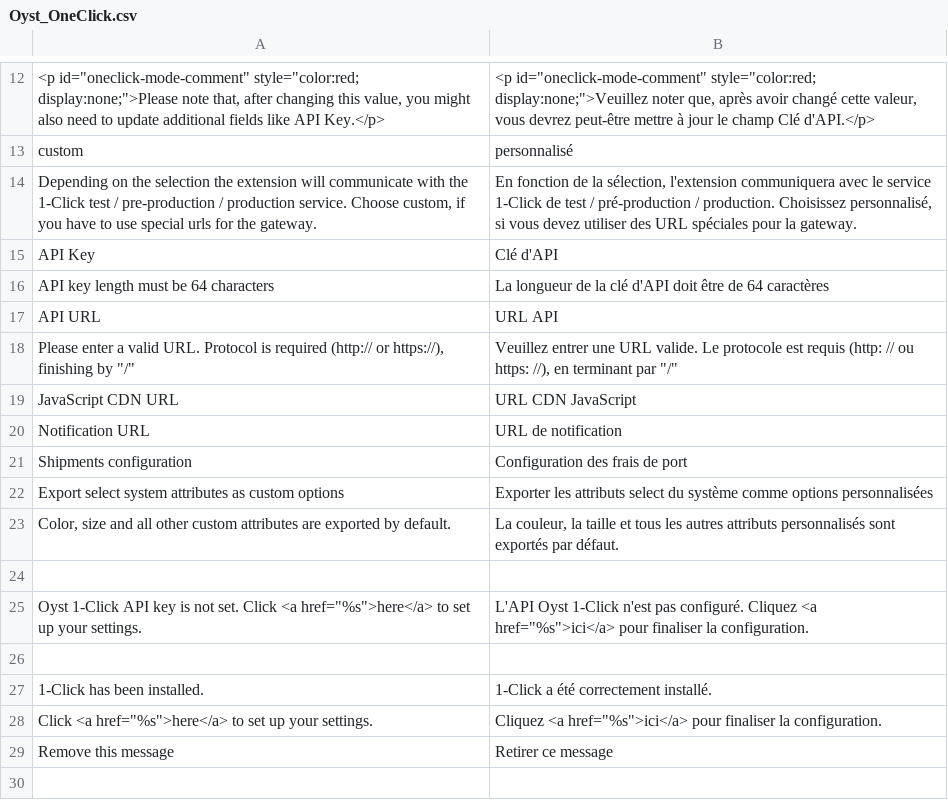
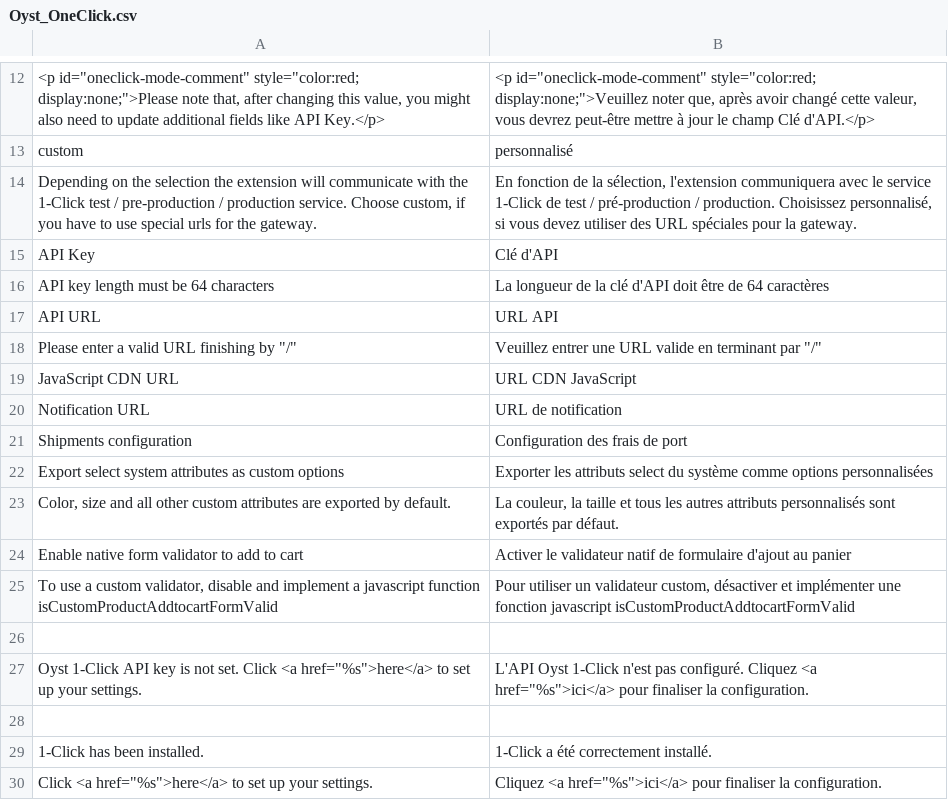
Before and after one commit to oystparis/oyst-1click-magento, a CSV file: app/locale/fr_FR/Oyst_OneClick.csv, drawn as a sheet; only a part is shown, gaps mark what is left out; the shorter side is filled out with more unchanged rows; removed rows and columns are numbered as before the commit, all else as after; the diff names each change by its address in the sheet, - before the commit and + after, or states it on an @@ line.

Commit message:
Allow to disable product_addtocart_form validation or customize #97 (#108)

```diff
--- a/app/locale/fr_FR/Oyst_OneClick.csv
+++ b/app/locale/fr_FR/Oyst_OneClick.csv
-row 18: Please enter a valid URL. Protocol is required (http:// or https://), finishing by "/" | Veuillez entrer une URL valide. Le protocole est requis (http: // ou https: //), en terminant par "/"
+row 18: Please enter a valid URL finishing by "/" | Veuillez entrer une URL valide en terminant par "/"
+row 24: Enable native form validator to add to cart | Activer le validateur natif de formulaire d'ajout au panier
+row 25: To use a custom validator, disable and implement a javascript function isCustomProductAddtocartFormValid | Pour utiliser un validateur custom, désactiver et implémenter une fonction javascript isCustomProductAddtocartFormValid
```
Also changed, not shown: app/locale/en_US/Oyst_OneClick.csv, 6 other files.
